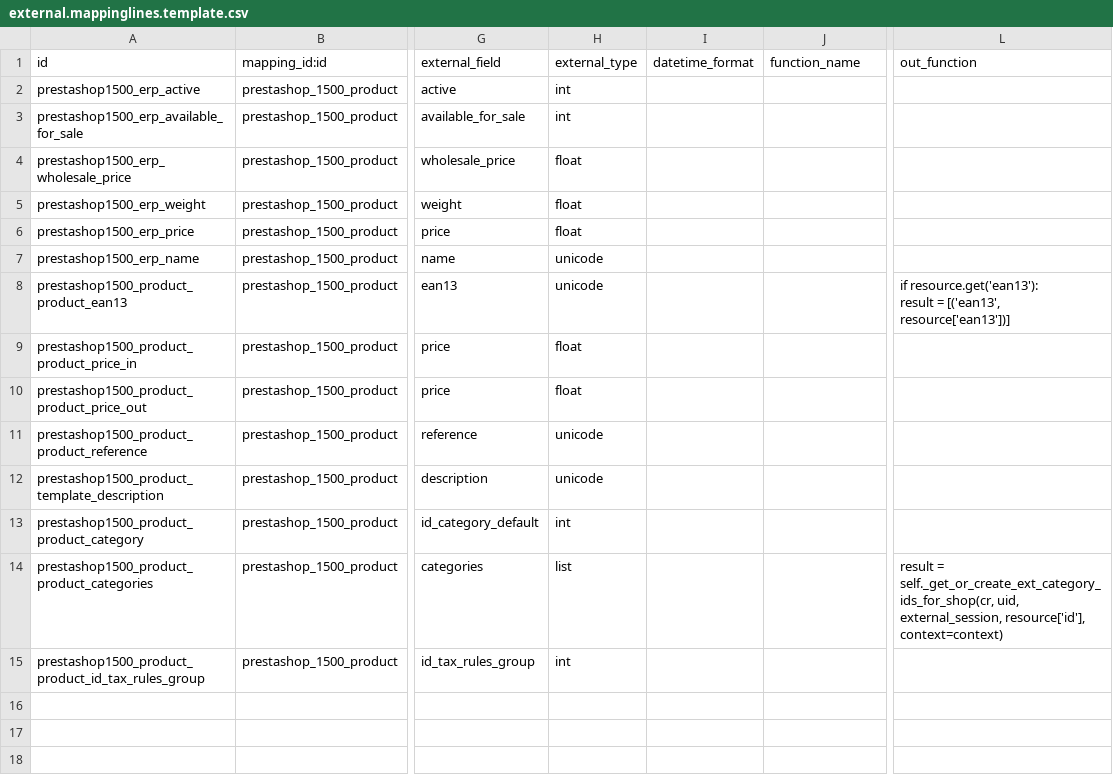
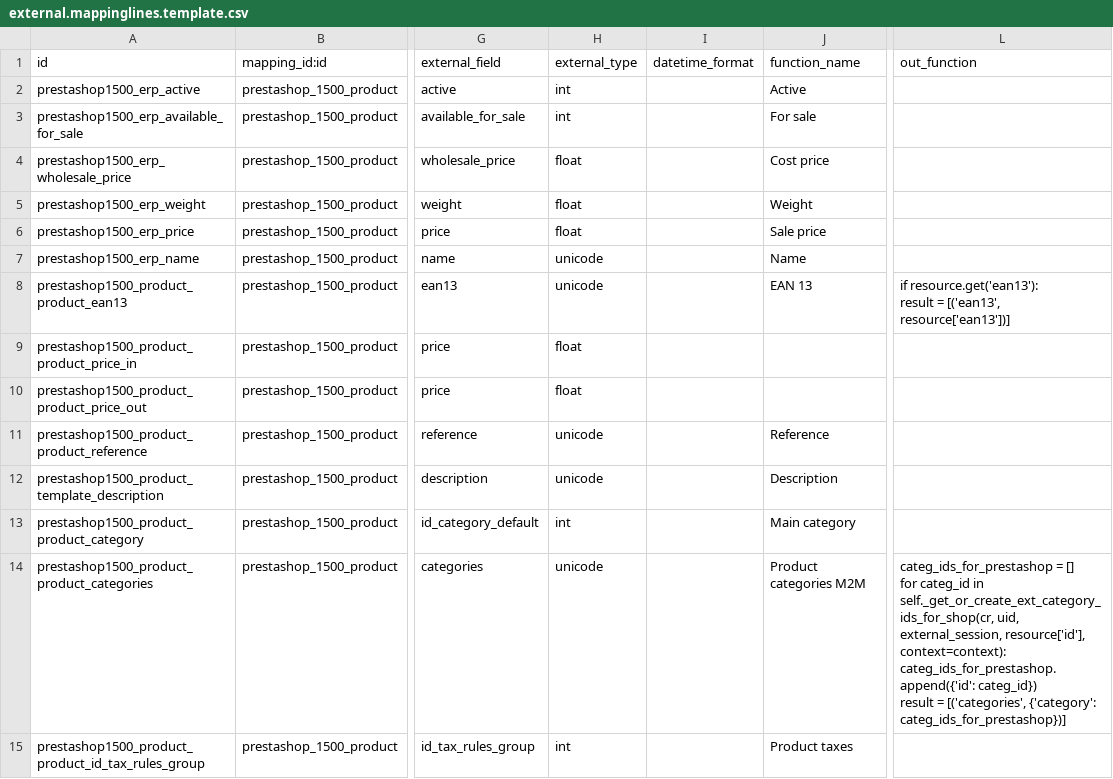
Before and after one commit to effectiveDev0818/prestashop_connector, a CSV file: prestashoperpconnect/settings/1.5.0.0/product.product/external.mappinglines.template.csv, drawn as a sheet; only a part is shown, gaps mark what is left out; ↵ is a line break in a cell; the diff names each change by its address in the sheet, - before the commit and + after, or states it on an @@ line.

Commit message:
Fix, clean and simplify the view of sale.shop Add support for the export of product.categories in prestashoperpconnect_catalog_manager TODO : add proper handling of many2many and booleans in the field mapping.

```diff
--- a/prestashoperpconnect/settings/1.5.0.0/product.product/external.mappinglines.template.csv
+++ b/prestashoperpconnect/settings/1.5.0.0/product.product/external.mappinglines.template.csv
-J2 (function_name): (empty)
+J2 (function_name): Active
-J3 (function_name): (empty)
+J3 (function_name): For sale
-J4 (function_name): (empty)
+J4 (function_name): Cost price
-J5 (function_name): (empty)
+J5 (function_name): Weight
-J6 (function_name): (empty)
+J6 (function_name): Sale price
-J7 (function_name): (empty)
+J7 (function_name): Name
-J8 (function_name): (empty)
+J8 (function_name): EAN 13
-J11 (function_name): (empty)
+J11 (function_name): Reference
-J12 (function_name): (empty)
+J12 (function_name): Description
-J13 (function_name): (empty)
+J13 (function_name): Main category
-H14 (external_type): list
+H14 (external_type): unicode
-J14 (function_name): (empty)
+J14 (function_name): Product categories M2M
-L14 (out_function): result = self._get_or_create_ext_category_ids_for_shop(cr, uid, external_session, resource['id'], context=context)
+L14 (out_function): categ_ids_for_prestashop = [] ↵ for categ_id in self._get_or_create_ext_category_ids_for_shop(cr, uid, external_session, resource['id'], context=context): ↵ categ_ids_for_prestashop.append({'id': categ_id}) ↵ result = [('categories', {'category': categ_ids_for_prestashop})]
-J15 (function_name): (empty)
+J15 (function_name): Product taxes
```
Also changed, not shown: 5 other files.
